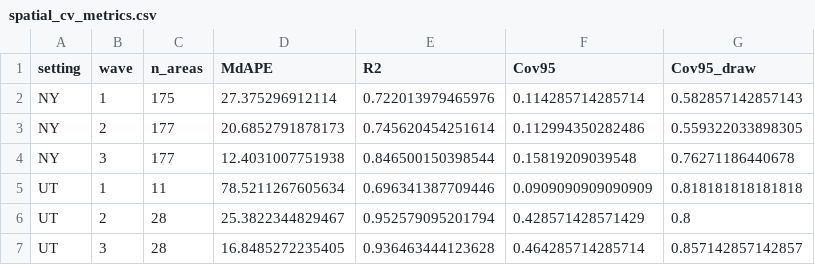
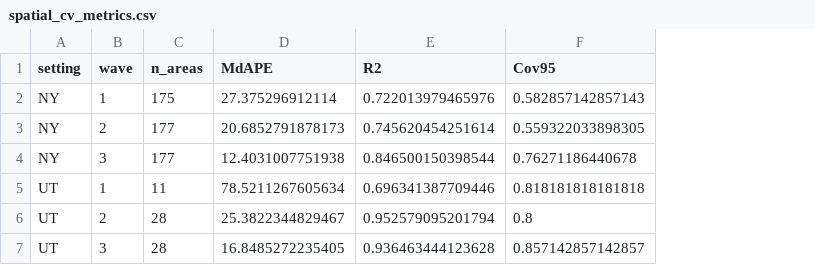
Before and after one commit to iprincegh/COVID-19-NYC-Utah, a CSV file: results/spatial_cv_metrics.csv, drawn as a sheet; removed rows and columns are numbered as before the commit, all else as after; the diff names each change by its address in the sheet, - before the commit and + after, or states it on an @@ line.

Commit message:
Add stored-configuration PCAtM draws for NYC and correct CV notes

```diff
--- a/results/spatial_cv_metrics.csv
+++ b/results/spatial_cv_metrics.csv
-column F (Cov95), rows 2-7: 0.114285714285714 | 0.112994350282486 | 0.15819209039548 | 0.0909090909090909 | 0.428571428571429 | 0.464285714285714
-F1: Cov95_draw
+F1: Cov95
```
Also changed, not shown: 6 other files.
